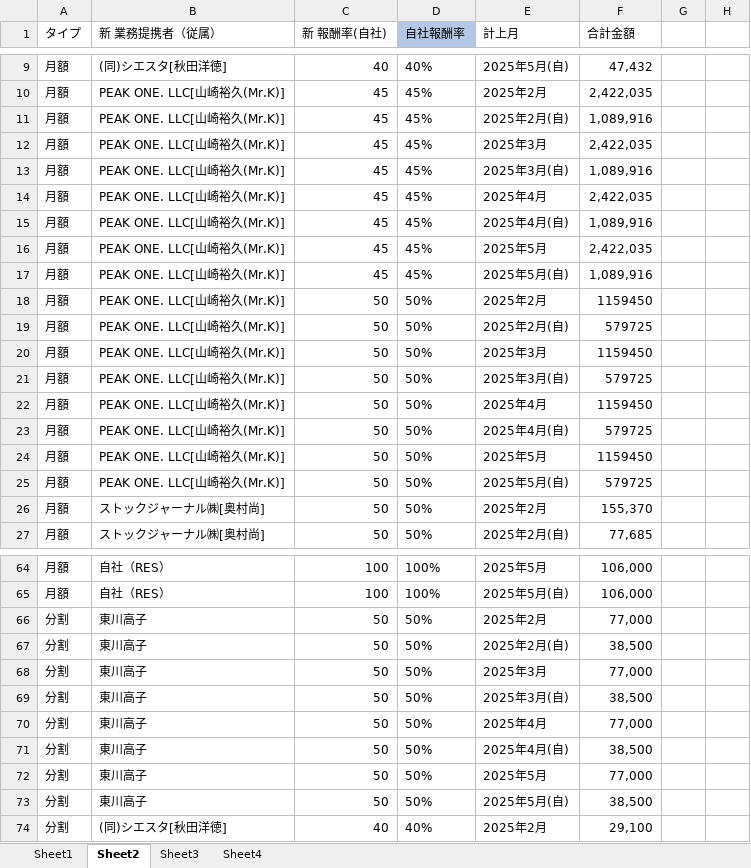
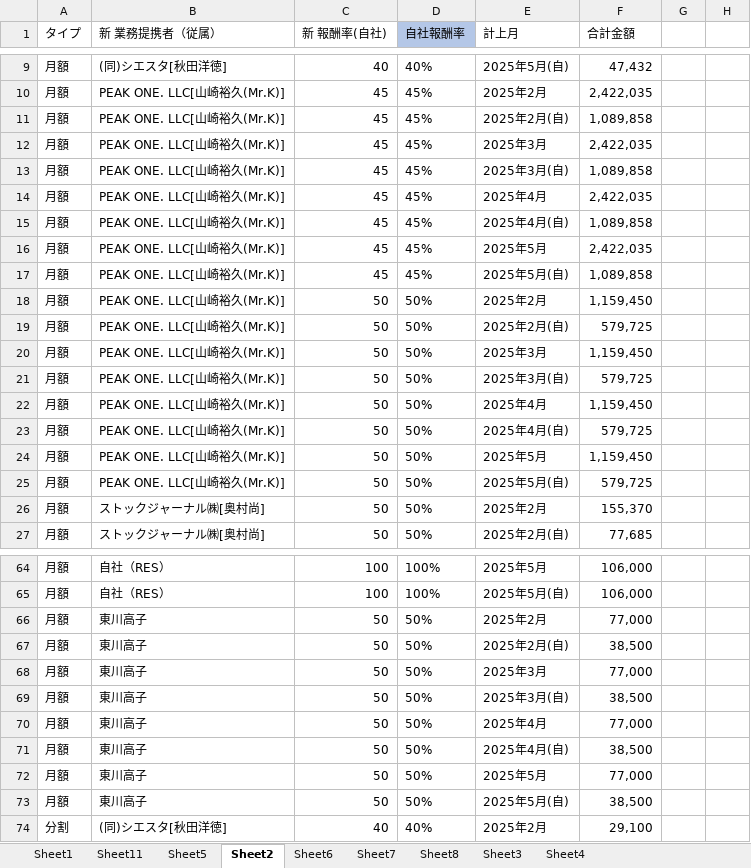
Before and after one commit to resazm/RES, an Excel workbook: 月額_分割統合.xlsx, sheet Sheet2, drawn as a sheet; only a part is shown, gaps mark what is left out; values as stored, in another font and other column widths than the file's, no borders; the diff covers the shown part only; the diff names each change by its address in the sheet, - before the commit and + after, or states it on an @@ line.

```diff
--- a/月額_分割統合.xlsx (sheet Sheet2)
+++ b/月額_分割統合.xlsx (sheet Sheet2)
+sheet tab: Sheet11
+sheet tab: Sheet5
+sheet tab: Sheet6
+sheet tab: Sheet7
+sheet tab: Sheet8
-F11 (合計金額): 1,089,916
+F11 (合計金額): 1,089,858
-F13 (合計金額): 1,089,916
+F13 (合計金額): 1,089,858
-F15 (合計金額): 1,089,916
+F15 (合計金額): 1,089,858
-F17 (合計金額): 1,089,916
+F17 (合計金額): 1,089,858
-F18 (合計金額): 1159450
+F18 (合計金額): 1,159,450
-F19 (合計金額): 579725
+F19 (合計金額): 579,725
-F20 (合計金額): 1159450
+F20 (合計金額): 1,159,450
-F21 (合計金額): 579725
+F21 (合計金額): 579,725
-F22 (合計金額): 1159450
+F22 (合計金額): 1,159,450
-F23 (合計金額): 579725
+F23 (合計金額): 579,725
-F24 (合計金額): 1159450
+F24 (合計金額): 1,159,450
-F25 (合計金額): 579725
+F25 (合計金額): 579,725
-A66:A73 (タイプ): 分割
+A66:A73 (タイプ): 月額
```
Also changed, not shown: 1 edited cell elsewhere in this sheet, sheet Sheet1, sheet Sheet3, formulas that keep their value.
